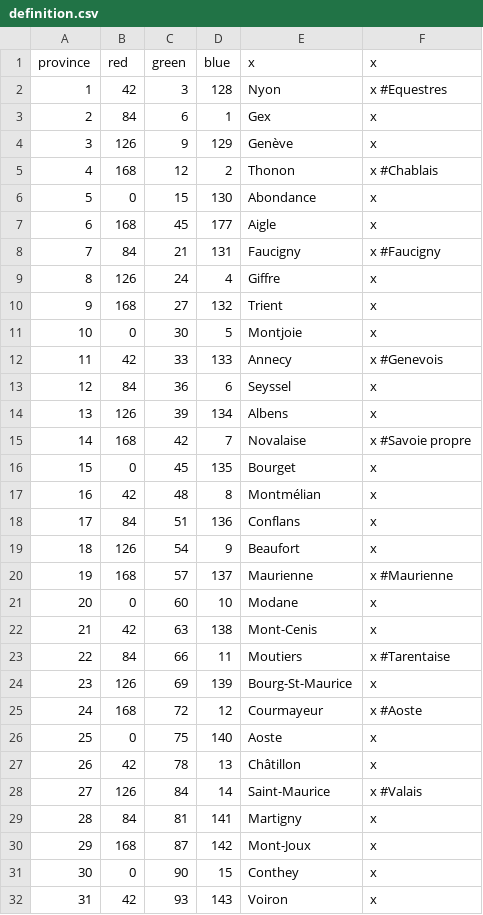
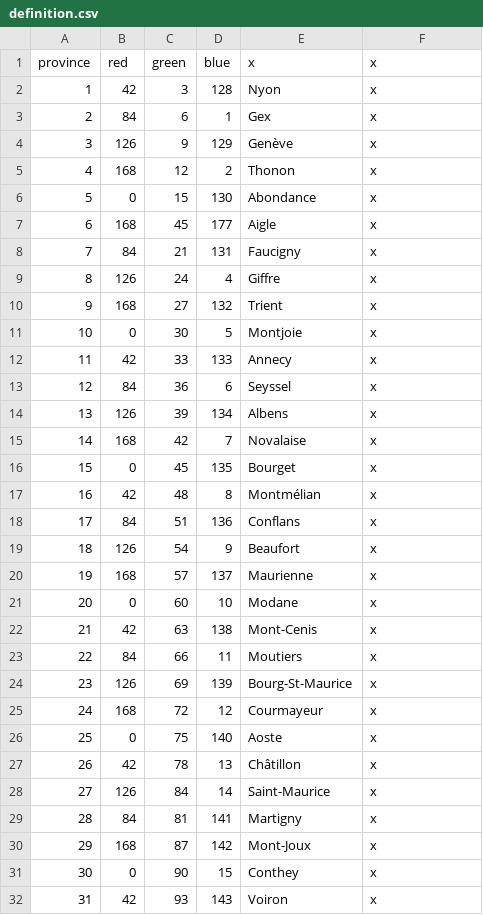
Before and after one commit to ArkoG/LCDA, a CSV file: LCDA/map/definition.csv, drawn as a sheet; only a part is shown.

```diff
--- a/LCDA/map/definition.csv
+++ b/LCDA/map/definition.csv
@@ -1,9 +1,9 @@
 province;red;green;blue;x;x
-1;42;3;128;Nyon;x #Equestres
+1;42;3;128;Nyon;x
 2;84;6;1;Gex;x
 3;126;9;129;Genève;x
-4;168;12;2;Thonon;x #Chablais
+4;168;12;2;Thonon;x
 5;0;15;130;Abondance;x
 6;168;45;177;Aigle;x
-7;84;21;131;Faucigny;x #Faucigny
+7;84;21;131;Faucigny;x
 8;126;24;4;Giffre;x
@@ -11,6 +11,6 @@ province;red;green;blue;x;x
 10;0;30;5;Montjoie;x
-11;42;33;133;Annecy;x #Genevois
+11;42;33;133;Annecy;x
 12;84;36;6;Seyssel;x
 13;126;39;134;Albens;x
-14;168;42;7;Novalaise;x #Savoie propre
+14;168;42;7;Novalaise;x
 15;0;45;135;Bourget;x
@@ -19,11 +19,11 @@ province;red;green;blue;x;x
 18;126;54;9;Beaufort;x
-19;168;57;137;Maurienne;x #Maurienne
+19;168;57;137;Maurienne;x
 20;0;60;10;Modane;x
 21;42;63;138;Mont-Cenis;x
-22;84;66;11;Moutiers;x #Tarentaise
+22;84;66;11;Moutiers;x
 23;126;69;139;Bourg-St-Maurice;x
-24;168;72;12;Courmayeur;x #Aoste
+24;168;72;12;Courmayeur;x
 25;0;75;140;Aoste;x
 26;42;78;13;Châtillon;x
-27;126;84;14;Saint-Maurice;x #Valais
+27;126;84;14;Saint-Maurice;x
 28;84;81;141;Martigny;x
```
Also changed, not shown: 6 other files.
